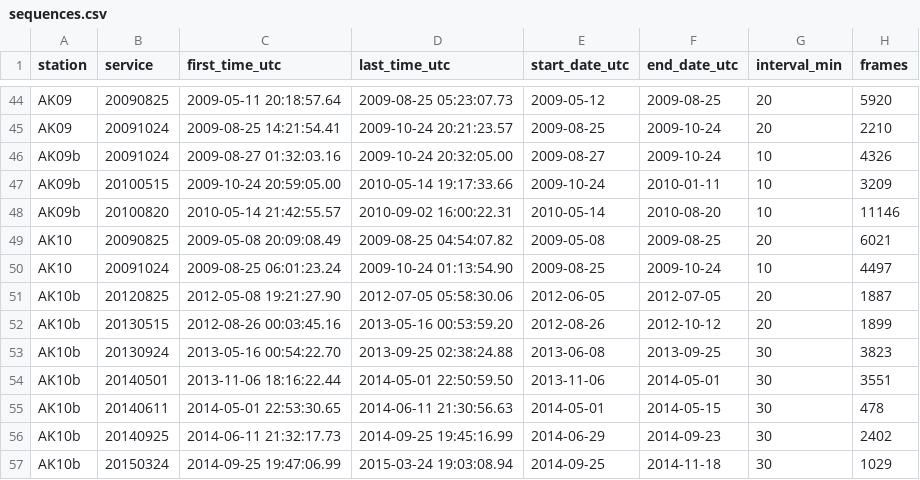
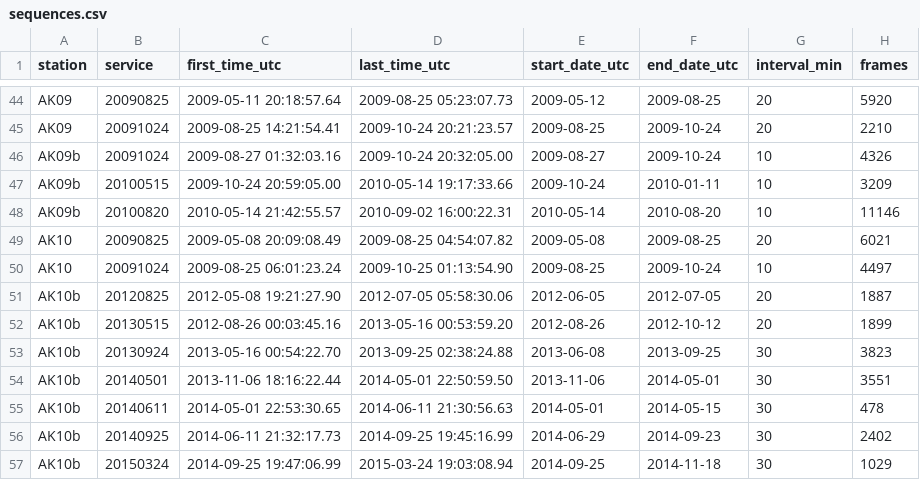
Before and after one commit to ezwelty/glimpse, a CSV file: cg/sequences.csv, drawn as a sheet; only a part is shown, gaps mark what is left out; the diff names each change by its address in the sheet, - before the commit and + after, or states it on an @@ line.

Commit message:
Shift end of AK10_20091024 sequence +1 day (temporal bug fix)

```diff
--- a/cg/sequences.csv
+++ b/cg/sequences.csv
-D50 (last_time_utc): 2009-10-24 01:13:54.90
+D50 (last_time_utc): 2009-10-25 01:13:54.90
```
